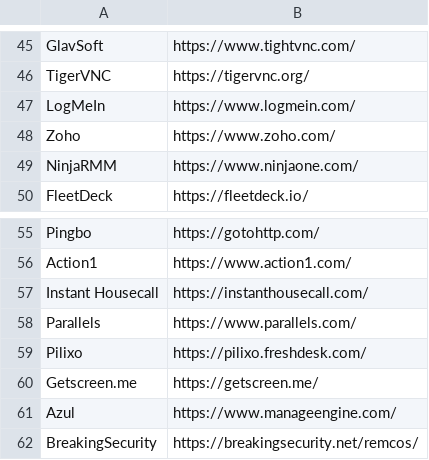
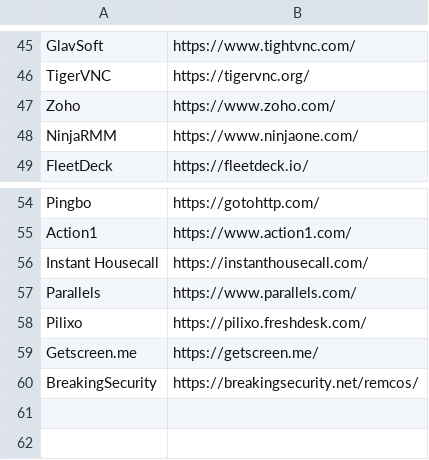
Before and after one commit to IE-IA/Hunting-Lists, a CSV file: Unwanted-vendors-clients.csv, drawn as a sheet; only a part is shown, gaps mark what is left out; the diff names each change by its address in the sheet, - before the commit and + after, or states it on an @@ line.

Commit message:
Update Unwanted-vendors-clients.csv

```diff
--- a/Unwanted-vendors-clients.csv
+++ b/Unwanted-vendors-clients.csv
-row 47: LogMeIn | https://www.logmein.com/
-row 61: Azul | https://www.manageengine.com/
```
